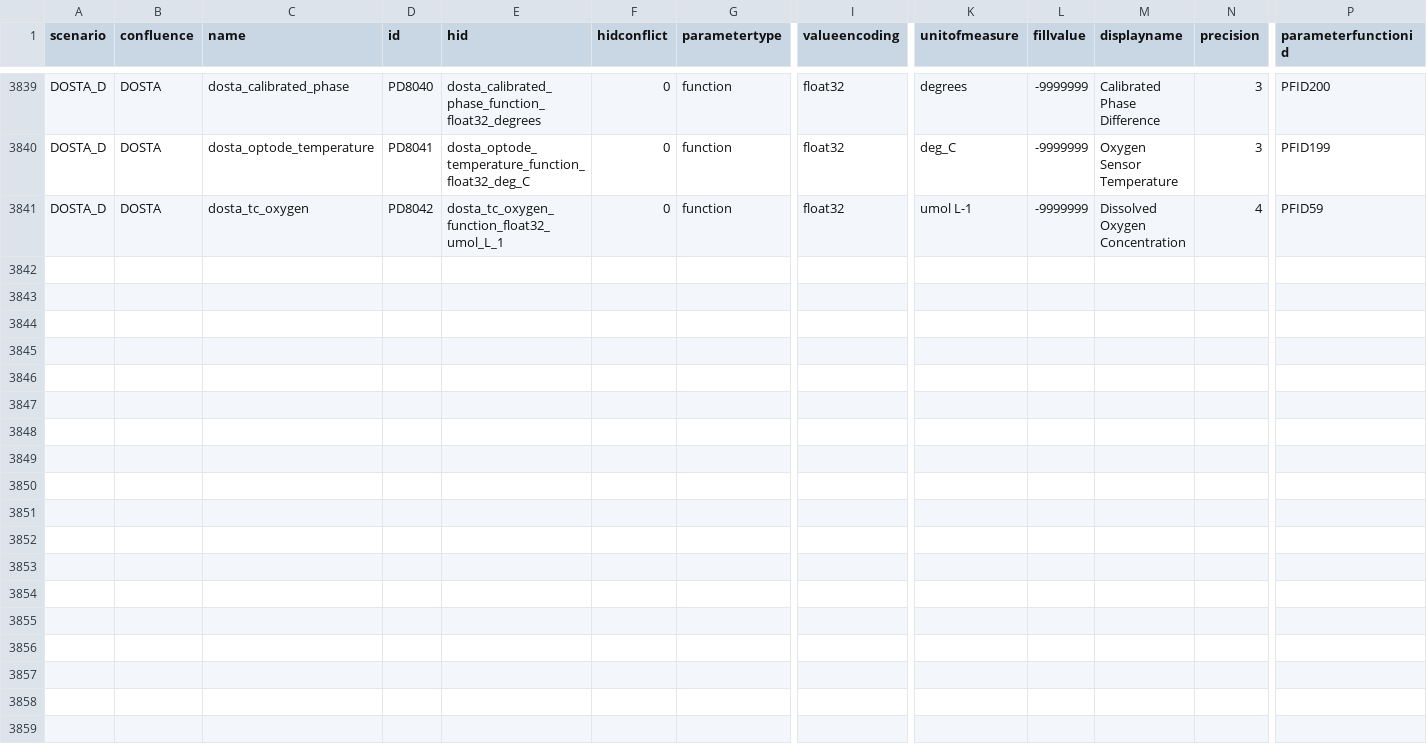
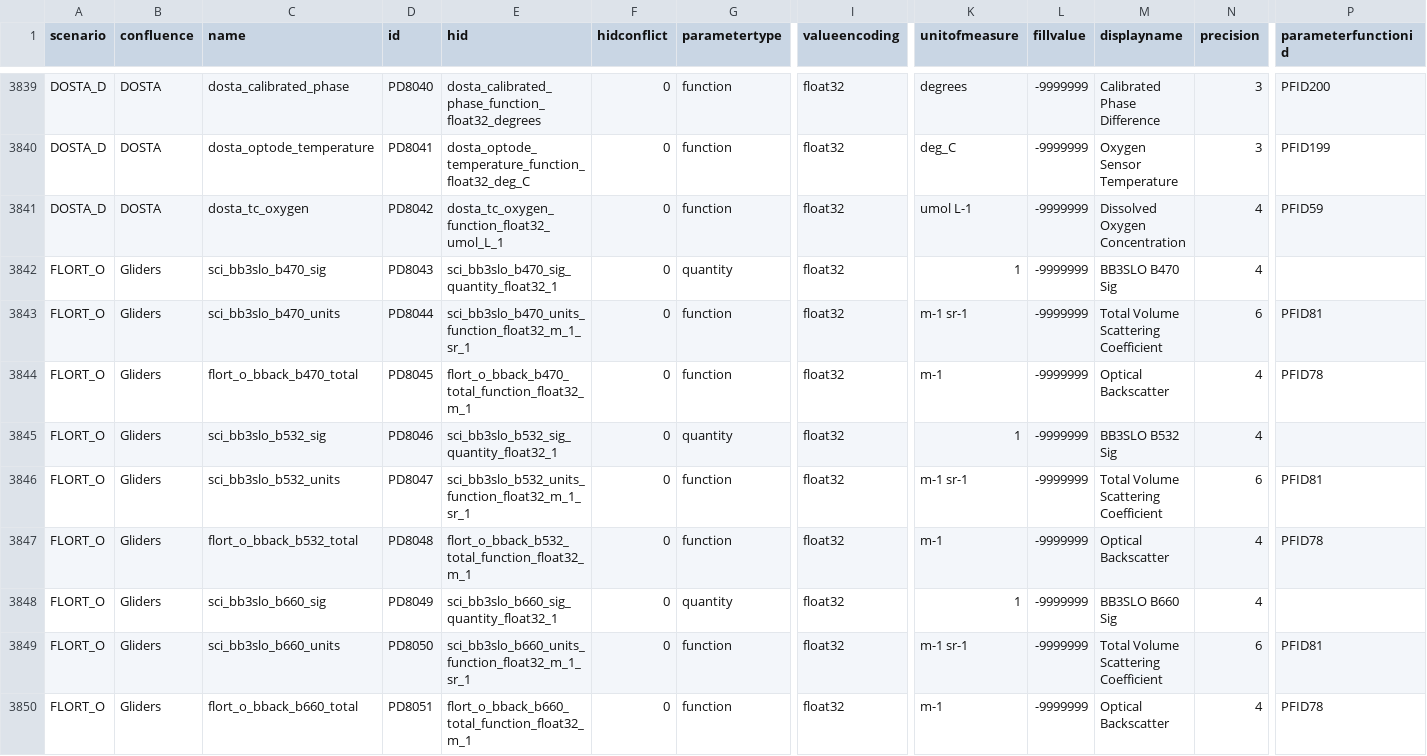
Before and after one commit to oceanobservatories/preload-database, a CSV file: csv/ParameterDefs.csv, drawn as a sheet; only a part is shown, gaps mark what is left out; rows hold the shown columns only; the diff names each change by its address in the sheet, - before the commit and + after, or states it on an @@ line.

Commit message:
Issue #9396 - Added parameters and stream definitions for the FLORT-O parser and driver to the Resource Database csv files.
Change-Id: Id7dbc38aed97be56bc5703df51d4602a99334f06

```diff
--- a/csv/ParameterDefs.csv
+++ b/csv/ParameterDefs.csv
+row 3842: FLORT_O | Gliders | sci_bb3slo_b470_sig | PD8043 | sci_bb3slo_b470_sig_quantity_float32_1 | 0 | quantity | float32 | 1 | -9999999 | BB3SLO B470 Sig | 4
+row 3843: FLORT_O | Gliders | sci_bb3slo_b470_units | PD8044 | sci_bb3slo_b470_units_function_float32_m_1_sr_1 | 0 | function | float32 | m-1 sr-1 | -9999999 | Total Volume Scattering Coefficient | 6 | PFID81
+row 3844: FLORT_O | Gliders | flort_o_bback_b470_total | PD8045 | flort_o_bback_b470_total_function_float32_m_1 | 0 | function | float32 | m-1 | -9999999 | Optical Backscatter | 4 | PFID78
+row 3845: FLORT_O | Gliders | sci_bb3slo_b532_sig | PD8046 | sci_bb3slo_b532_sig_quantity_float32_1 | 0 | quantity | float32 | 1 | -9999999 | BB3SLO B532 Sig | 4
+row 3846: FLORT_O | Gliders | sci_bb3slo_b532_units | PD8047 | sci_bb3slo_b532_units_function_float32_m_1_sr_1 | 0 | function | float32 | m-1 sr-1 | -9999999 | Total Volume Scattering Coefficient | 6 | PFID81
+row 3847: FLORT_O | Gliders | flort_o_bback_b532_total | PD8048 | flort_o_bback_b532_total_function_float32_m_1 | 0 | function | float32 | m-1 | -9999999 | Optical Backscatter | 4 | PFID78
+row 3848: FLORT_O | Gliders | sci_bb3slo_b660_sig | PD8049 | sci_bb3slo_b660_sig_quantity_float32_1 | 0 | quantity | float32 | 1 | -9999999 | BB3SLO B660 Sig | 4
+row 3849: FLORT_O | Gliders | sci_bb3slo_b660_units | PD8050 | sci_bb3slo_b660_units_function_float32_m_1_sr_1 | 0 | function | float32 | m-1 sr-1 | -9999999 | Total Volume Scattering Coefficient | 6 | PFID81
+row 3850: FLORT_O | Gliders | flort_o_bback_b660_total | PD8051 | flort_o_bback_b660_total_function_float32_m_1 | 0 | function | float32 | m-1 | -9999999 | Optical Backscatter | 4 | PFID78
```
Also changed, not shown: csv/ParameterDictionary.csv, 1 other file.
